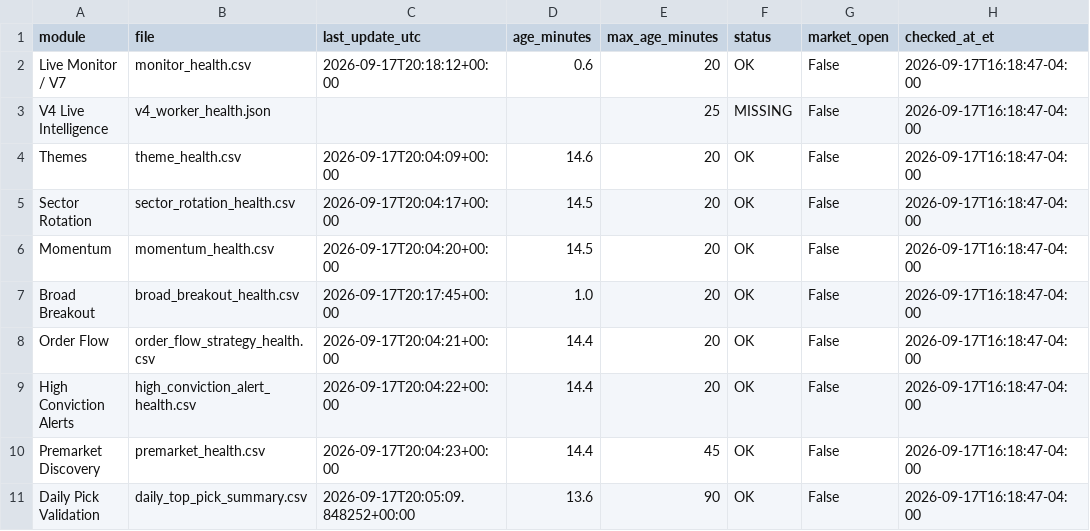
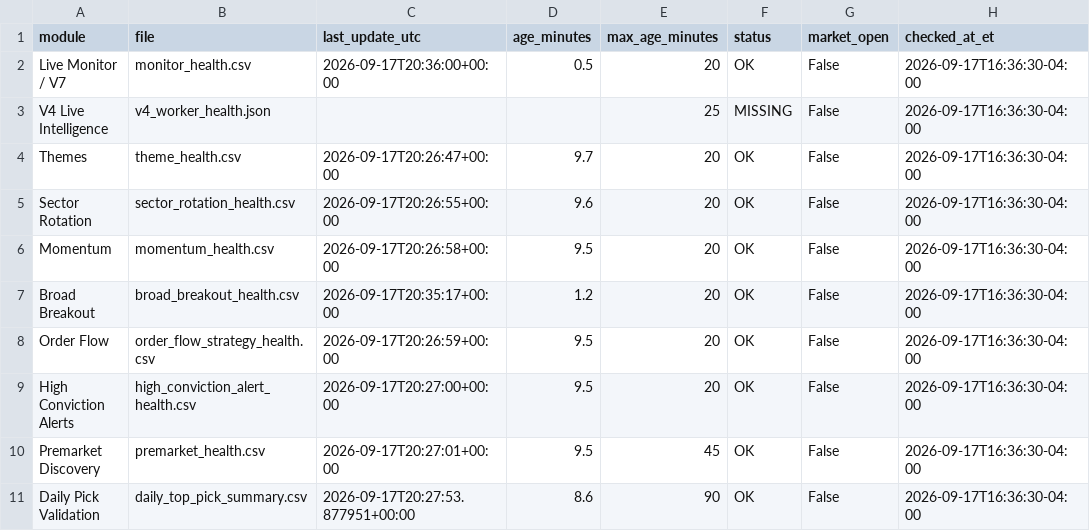
Before and after one commit to AmolBhosale1989/ai-market-scanner, a CSV file: dashboard-data/live_system_health.csv, drawn as a sheet.

Commit message:
Update unified live-system health [skip ci]

```diff
--- a/dashboard-data/live_system_health.csv
+++ b/dashboard-data/live_system_health.csv
@@ -1,11 +1,11 @@
 module,file,last_update_utc,age_minutes,max_age_minutes,status,market_open,checked_at_et
-Live Monitor / V7,monitor_health.csv,2026-09-17T20:18:12+00:00,0.6,20,OK,False,2026-09-17T16:18:47-04:00
-V4 Live Intelligence,v4_worker_health.json,,,25,MISSING,False,2026-09-17T16:18:47-04:00
-Themes,theme_health.csv,2026-09-17T20:04:09+00:00,14.6,20,OK,False,2026-09-17T16:18:47-04:00
-Sector Rotation,sector_rotation_health.csv,2026-09-17T20:04:17+00:00,14.5,20,OK,False,2026-09-17T16:18:47-04:00
-Momentum,momentum_health.csv,2026-09-17T20:04:20+00:00,14.5,20,OK,False,2026-09-17T16:18:47-04:00
-Broad Breakout,broad_breakout_health.csv,2026-09-17T20:17:45+00:00,1.0,20,OK,False,2026-09-17T16:18:47-04:00
-Order Flow,order_flow_strategy_health.csv,2026-09-17T20:04:21+00:00,14.4,20,OK,False,2026-09-17T16:18:47-04:00
-High Conviction Alerts,high_conviction_alert_health.csv,2026-09-17T20:04:22+00:00,14.4,20,OK,False,2026-09-17T16:18:47-04:00
-Premarket Discovery,premarket_health.csv,2026-09-17T20:04:23+00:00,14.4,45,OK,False,2026-09-17T16:18:47-04:00
-Daily Pick Validation,daily_top_pick_summary.csv,2026-09-17T20:05:09.848252+00:00,13.6,90,OK,False,2026-09-17T16:18:47-04:00
+Live Monitor / V7,monitor_health.csv,2026-09-17T20:36:00+00:00,0.5,20,OK,False,2026-09-17T16:36:30-04:00
+V4 Live Intelligence,v4_worker_health.json,,,25,MISSING,False,2026-09-17T16:36:30-04:00
+Themes,theme_health.csv,2026-09-17T20:26:47+00:00,9.7,20,OK,False,2026-09-17T16:36:30-04:00
+Sector Rotation,sector_rotation_health.csv,2026-09-17T20:26:55+00:00,9.6,20,OK,False,2026-09-17T16:36:30-04:00
+Momentum,momentum_health.csv,2026-09-17T20:26:58+00:00,9.5,20,OK,False,2026-09-17T16:36:30-04:00
+Broad Breakout,broad_breakout_health.csv,2026-09-17T20:35:17+00:00,1.2,20,OK,False,2026-09-17T16:36:30-04:00
+Order Flow,order_flow_strategy_health.csv,2026-09-17T20:26:59+00:00,9.5,20,OK,False,2026-09-17T16:36:30-04:00
+High Conviction Alerts,high_conviction_alert_health.csv,2026-09-17T20:27:00+00:00,9.5,20,OK,False,2026-09-17T16:36:30-04:00
+Premarket Discovery,premarket_health.csv,2026-09-17T20:27:01+00:00,9.5,45,OK,False,2026-09-17T16:36:30-04:00
+Daily Pick Validation,daily_top_pick_summary.csv,2026-09-17T20:27:53.877951+00:00,8.6,90,OK,False,2026-09-17T16:36:30-04:00
```
Also changed, not shown: 2 other files.
